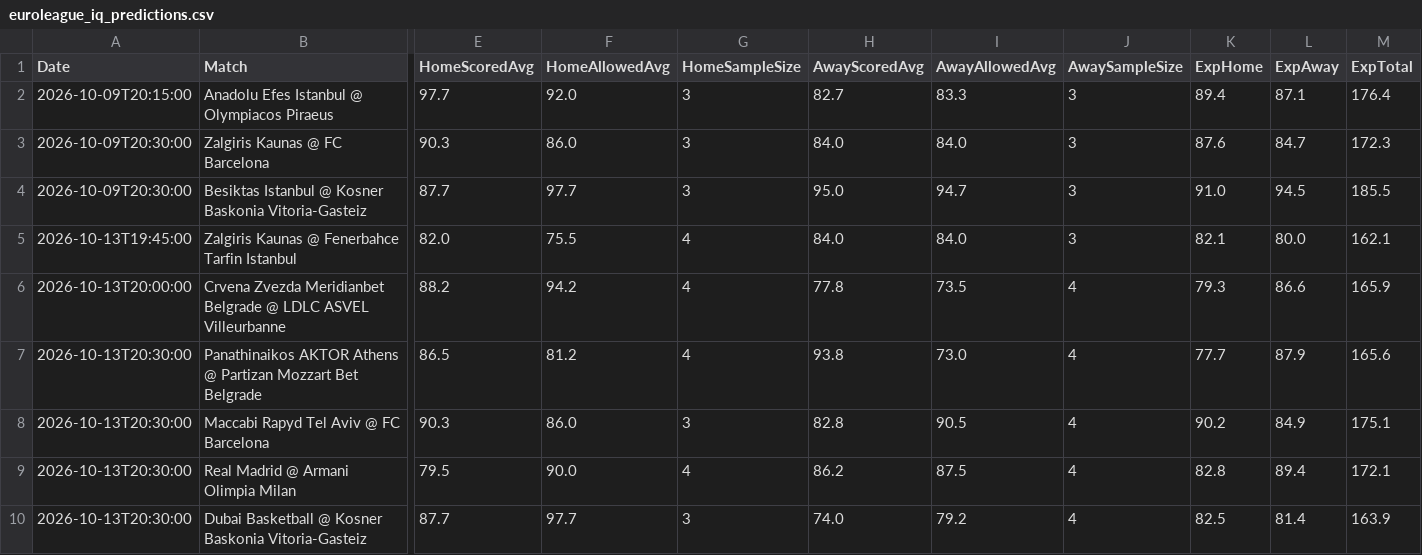
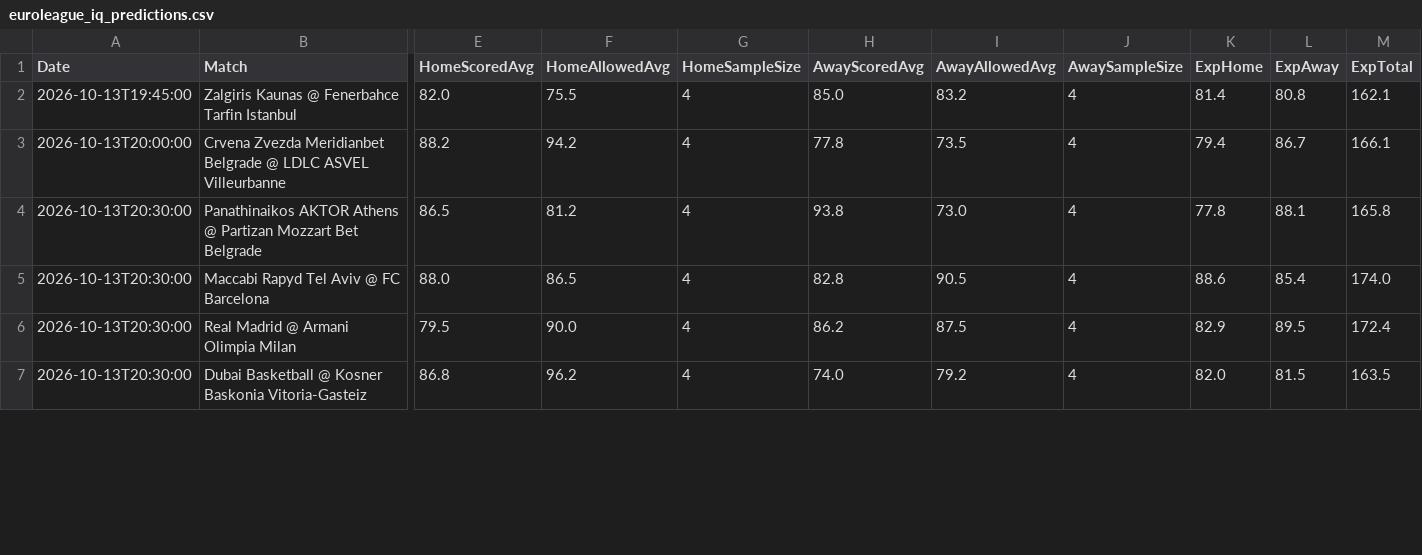
Before and after one commit to niibaboo/Euro-Basketball-, a CSV file: docs/euroleague_iq_predictions.csv, drawn as a sheet; only a part is shown, gaps mark what is left out; removed rows and columns are numbered as before the commit, all else as after; rows hold the shown columns only; the diff covers the shown part only; the diff names each change by its address in the sheet, - before the commit and + after, or states it on an @@ line.

```diff
--- a/docs/euroleague_iq_predictions.csv
+++ b/docs/euroleague_iq_predictions.csv
-row 2: 2026-10-09T20:15:00 | Anadolu Efes Istanbul @ Olympiacos Piraeus | 97.7 | 92.0 | 3 | 82.7 | 83.3 | 3 | 89.4 | 87.1 | 176.4
-row 3: 2026-10-09T20:30:00 | Zalgiris Kaunas @ FC Barcelona | 90.3 | 86.0 | 3 | 84.0 | 84.0 | 3 | 87.6 | 84.7 | 172.3
-row 4: 2026-10-09T20:30:00 | Besiktas Istanbul @ Kosner Baskonia Vitoria-Gasteiz | 87.7 | 97.7 | 3 | 95.0 | 94.7 | 3 | 91.0 | 94.5 | 185.5
-H2 (AwayScoredAvg): 84.0
+H2 (AwayScoredAvg): 85.0
-I2 (AwayAllowedAvg): 84.0
+I2 (AwayAllowedAvg): 83.2
-J2 (AwaySampleSize): 3
+J2 (AwaySampleSize): 4
-K2 (ExpHome): 82.1
+K2 (ExpHome): 81.4
-L2 (ExpAway): 80.0
+L2 (ExpAway): 80.8
-K3 (ExpHome): 79.3
+K3 (ExpHome): 79.4
-L3 (ExpAway): 86.6
+L3 (ExpAway): 86.7
-M3 (ExpTotal): 165.9
+M3 (ExpTotal): 166.1
-K4 (ExpHome): 77.7
+K4 (ExpHome): 77.8
-L4 (ExpAway): 87.9
+L4 (ExpAway): 88.1
-M4 (ExpTotal): 165.6
+M4 (ExpTotal): 165.8
-E5 (HomeScoredAvg): 90.3
+E5 (HomeScoredAvg): 88.0
-F5 (HomeAllowedAvg): 86.0
+F5 (HomeAllowedAvg): 86.5
-G5 (HomeSampleSize): 3
+G5 (HomeSampleSize): 4
-K5 (ExpHome): 90.2
+K5 (ExpHome): 88.6
-L5 (ExpAway): 84.9
+L5 (ExpAway): 85.4
-M5 (ExpTotal): 175.1
+M5 (ExpTotal): 174.0
-K6 (ExpHome): 82.8
+K6 (ExpHome): 82.9
-L6 (ExpAway): 89.4
+L6 (ExpAway): 89.5
-M6 (ExpTotal): 172.1
+M6 (ExpTotal): 172.4
-E7 (HomeScoredAvg): 87.7
+E7 (HomeScoredAvg): 86.8
-F7 (HomeAllowedAvg): 97.7
+F7 (HomeAllowedAvg): 96.2
-G7 (HomeSampleSize): 3
+G7 (HomeSampleSize): 4
-K7 (ExpHome): 82.5
+K7 (ExpHome): 82.0
-L7 (ExpAway): 81.4
+L7 (ExpAway): 81.5
-M7 (ExpTotal): 163.9
+M7 (ExpTotal): 163.5
```
Also changed, not shown: 69 edited cells elsewhere in this file, 5 other files.
